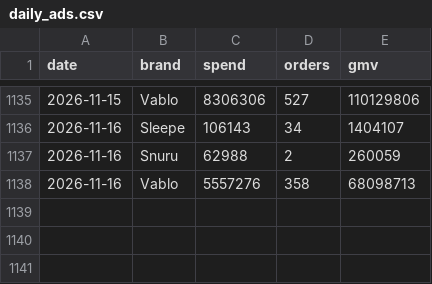
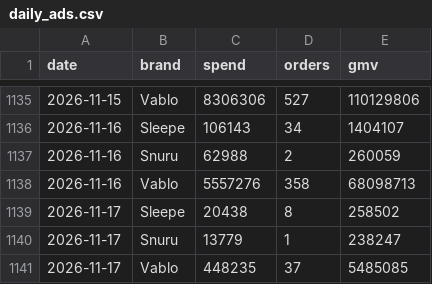
Before and after one commit to duthae12/adsreport, a CSV file: data/daily_ads.csv, drawn as a sheet; only a part is shown, gaps mark what is left out.

```diff
--- a/data/daily_ads.csv
+++ b/data/daily_ads.csv
@@ -1138 +1138,4 @@ date,brand,spend,orders,gmv
 2026-11-16,Vablo,5557276,358,68098713
+2026-11-17,Sleepe,20438,8,258502
+2026-11-17,Snuru,13779,1,238247
+2026-11-17,Vablo,448235,37,5485085
```
Also changed, not shown: 2 other files.
